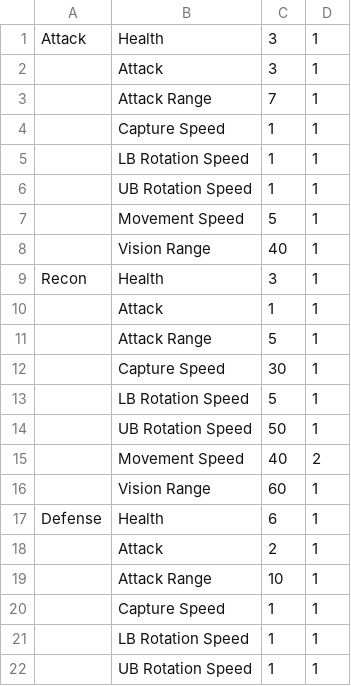
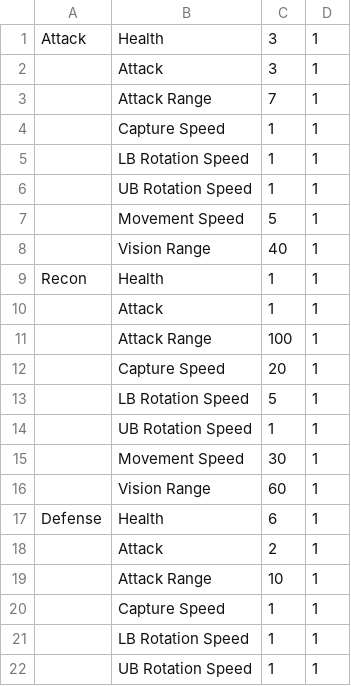
Before and after one commit to Gahzi/ZeroMark, a CSV file: DEVBUILD_Data/PlayerTypeData.csv, drawn as a sheet; only a part is shown.

```diff
--- a/DEVBUILD_Data/PlayerTypeData.csv
+++ b/DEVBUILD_Data/PlayerTypeData.csv
@@ -8,9 +8,9 @@ Attack,Health,3,1
 ,Vision Range,40,1
-Recon,Health,3,1
+Recon,Health,1,1
 ,Attack,1,1
-,Attack Range,5,1
-,Capture Speed,30,1
+,Attack Range,100,1
+,Capture Speed,20,1
 ,LB Rotation Speed,5,1
-,UB Rotation Speed,50,1
-,Movement Speed,40,2
+,UB Rotation Speed,1,1
+,Movement Speed,30,1
 ,Vision Range,60,1
```
Also changed, not shown: 52 other files.
